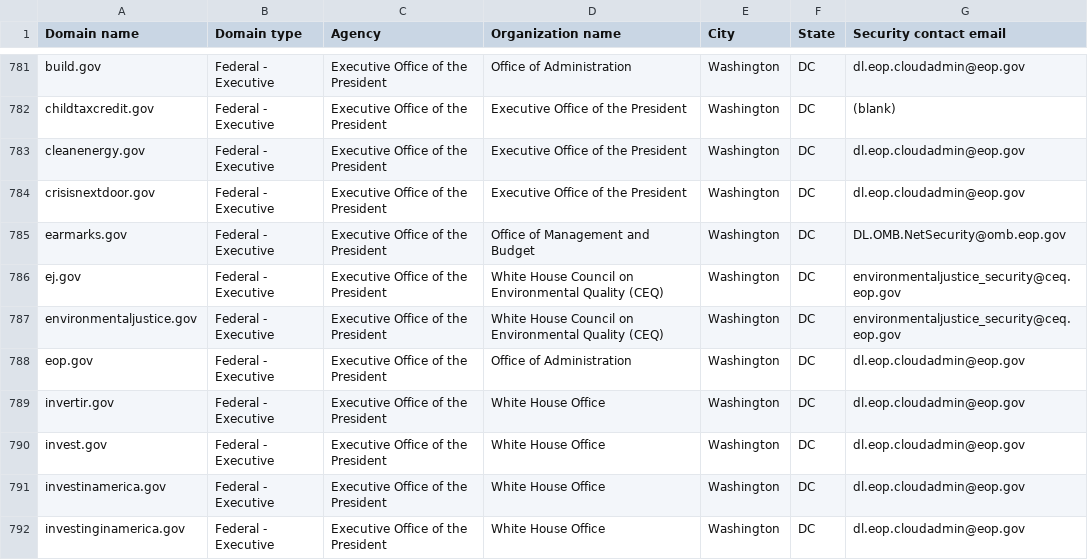
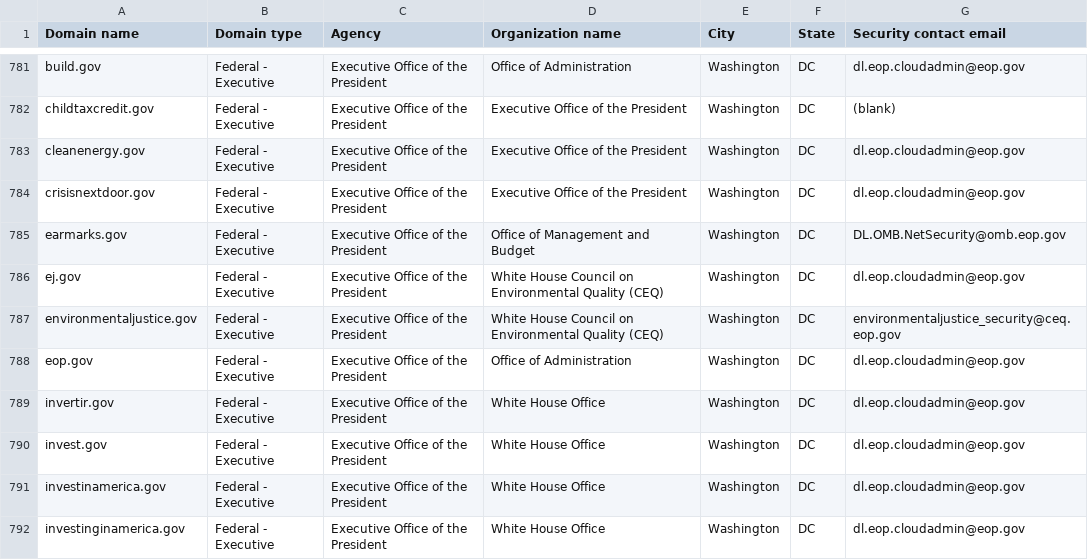
Before and after one commit to zandercymatics/dotgov-data, a CSV file: current-federal.csv, drawn as a sheet; only a part is shown, gaps mark what is left out.

Commit message:
Flat: latest data (2024-03-22T06:24:26.704Z) {   "date": "2024-03-22T06:24:26.704Z",   "files": [     {       "name": "current-federal.csv",       "deltaBytes": -16,       "source": "https://manage.get.gov/api/v1/get-report/current-federal"     },     {       "name": "current-full.csv",       "deltaBytes": 1655,       "source": "https://manage.get.gov/api/v1/get-report/current-full"     }   ] }

```diff
--- a/current-federal.csv
+++ b/current-federal.csv
@@ -785,3 +785,3 @@ crisisnextdoor.gov,Federal - Executive,Executive Office of the President,Executi
 earmarks.gov,Federal - Executive,Executive Office of the President,Office of Management and Budget,Washington,DC,DL.OMB.NetSecurity@omb.eop.gov
-ej.gov,Federal - Executive,Executive Office of the President,White House Council on Environmental Quality (CEQ),Washington,DC,environmentaljustice_security@ceq.eop.gov
+ej.gov,Federal - Executive,Executive Office of the President,White House Council on Environmental Quality (CEQ),Washington,DC,dl.eop.cloudadmin@eop.gov
 environmentaljustice.gov,Federal - Executive,Executive Office of the President,White House Council on Environmental Quality (CEQ),Washington,DC,environmentaljustice_security@ceq.eop.gov
```
Also changed, not shown: 1 other file.
